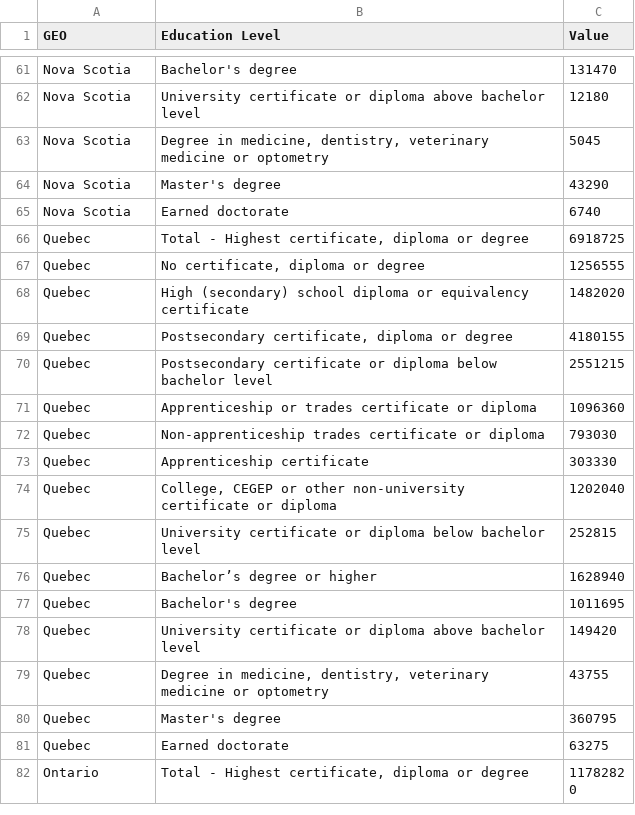
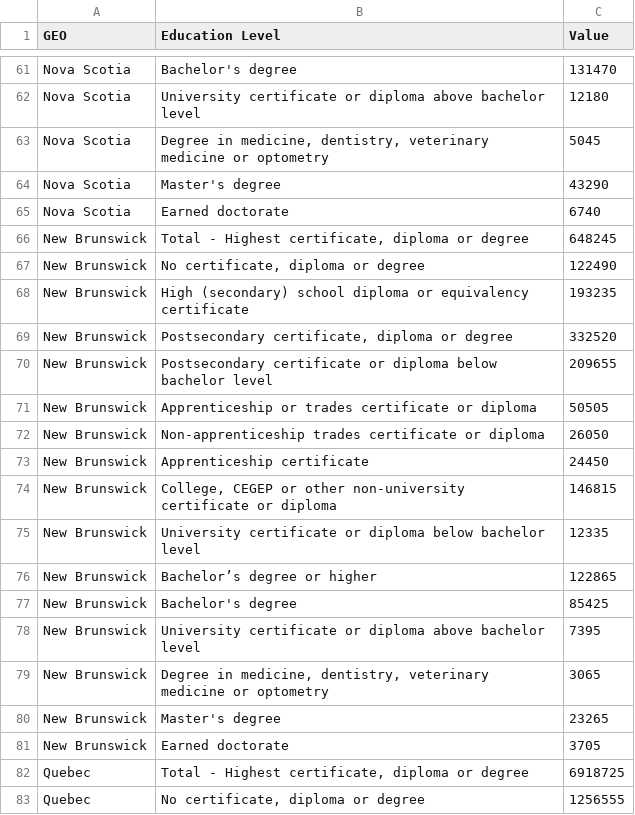
Before and after one commit to momo-Hendy/CIS2250_Team_Project, a CSV file: GroupAssignment/data_fields_from_data_files/Education_Level_Needed_Fields.csv, drawn as a sheet; only a part is shown, gaps mark what is left out; the shorter side is filled out with more unchanged rows.

Commit message:
added New Brunswick

```diff
--- a/GroupAssignment/data_fields_from_data_files/Education_Level_Needed_Fields.csv
+++ b/GroupAssignment/data_fields_from_data_files/Education_Level_Needed_Fields.csv
@@ -65,2 +65,18 @@ Nova Scotia,"Master's degree",43290
 Nova Scotia,"Earned doctorate",6740
+New Brunswick,"Total - Highest certificate, diploma or degree",648245
+New Brunswick,"No certificate, diploma or degree",122490
+New Brunswick,"High (secondary) school diploma or equivalency certificate",193235
+New Brunswick,"Postsecondary certificate, diploma or degree",332520
+New Brunswick,"Postsecondary certificate or diploma below bachelor level",209655
+New Brunswick,"Apprenticeship or trades certificate or diploma",50505
+New Brunswick,"Non-apprenticeship trades certificate or diploma",26050
+New Brunswick,"Apprenticeship certificate",24450
+New Brunswick,"College, CEGEP or other non-university certificate or diploma",146815
+New Brunswick,"University certificate or diploma below bachelor level",12335
+New Brunswick,"Bachelor’s degree or higher",122865
+New Brunswick,"Bachelor's degree",85425
+New Brunswick,"University certificate or diploma above bachelor level",7395
+New Brunswick,"Degree in medicine, dentistry, veterinary medicine or optometry",3065
+New Brunswick,"Master's degree",23265
+New Brunswick,"Earned doctorate",3705
 Quebec,"Total - Highest certificate, diploma or degree",6918725
```
